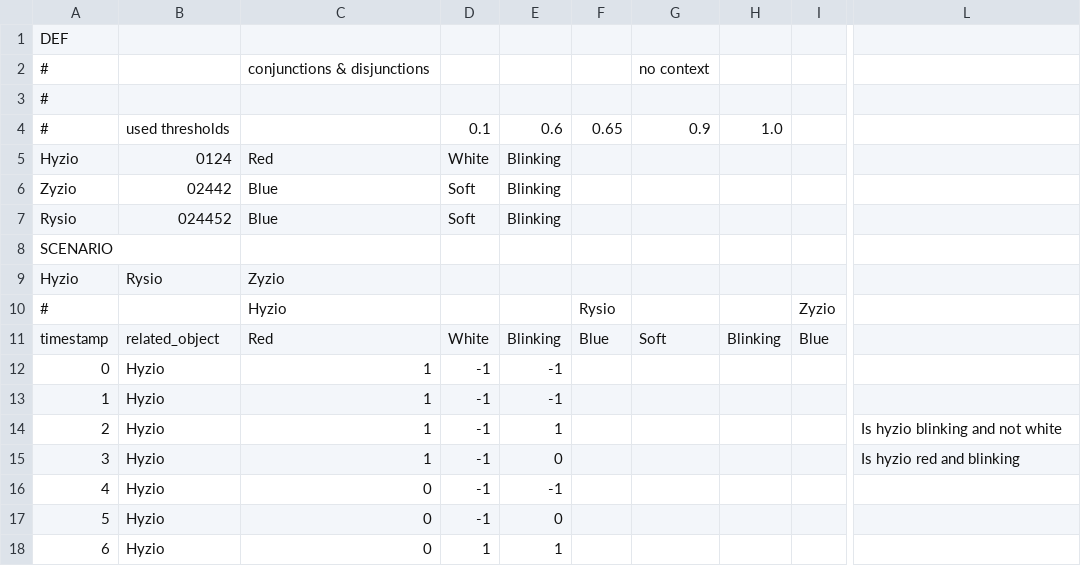
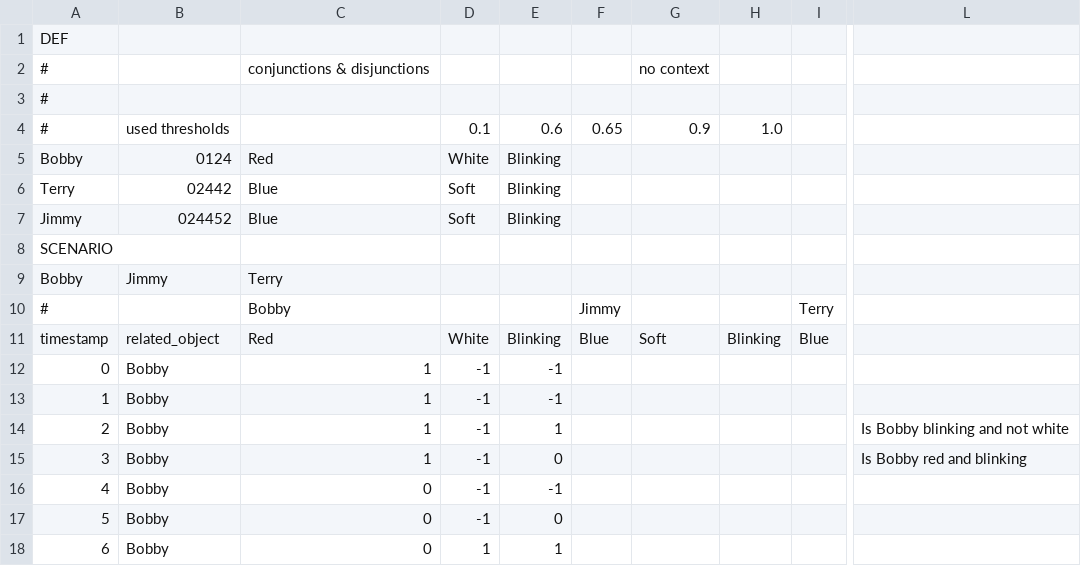
Before and after one commit to gkostkowski/ModalCommLangGrunding, a CSV file: config/scenarios/conj_disj_scenario01a_main.csv, drawn as a sheet; only a part is shown, gaps mark what is left out; removed rows and columns are numbered as before the commit, all else as after; rows hold the shown columns only; the diff covers the shown part only; the diff names each change by its address in the sheet, - before the commit and + after, or states it on an @@ line.

```diff
--- a/config/scenarios/conj_disj_scenario01a_main.csv
+++ b/config/scenarios/conj_disj_scenario01a_main.csv
-A5: Hyzio
+A5: Bobby
-A6: Zyzio
+A6: Terry
-A7: Rysio
+A7: Jimmy
-row 9: Hyzio | Rysio | Zyzio
+row 9: Bobby | Jimmy | Terry
-C10: Hyzio
+C10: Bobby
-F10: Rysio
+F10: Jimmy
-I10: Zyzio
+I10: Terry
-B12:B18: Hyzio
+B12:B18: Bobby
-L14: Is hyzio blinking and not white
+L14: Is Bobby blinking and not white
-L15: Is hyzio red and blinking
+L15: Is Bobby red and blinking
```
Also changed, not shown: 27 edited cells elsewhere in this file, config/scenarios/conj_no_context_scenario001.csv, 10 other files.
